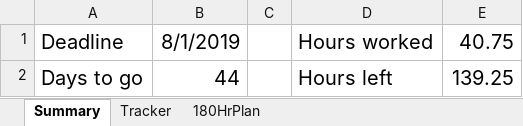
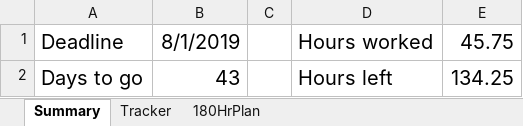
Before and after one commit to bmgamedev/SparkSub, an Excel workbook: WorkLog.xlsx, sheet Summary, drawn as a sheet; values as stored, in another font and other column widths than the file's, no borders; charts and pictures not drawn; the diff names each change by its address in the sheet, - before the commit and + after, or states it on an @@ line.

```diff
--- a/WorkLog.xlsx (sheet Summary)
+++ b/WorkLog.xlsx (sheet Summary)
-E1: 40.75
+E1: 45.75
-B2: 44
+B2: 43
-E2: 139.25
+E2: 134.25
```
Also changed, not shown: sheet Tracker, charts or pictures, 7 other files.
